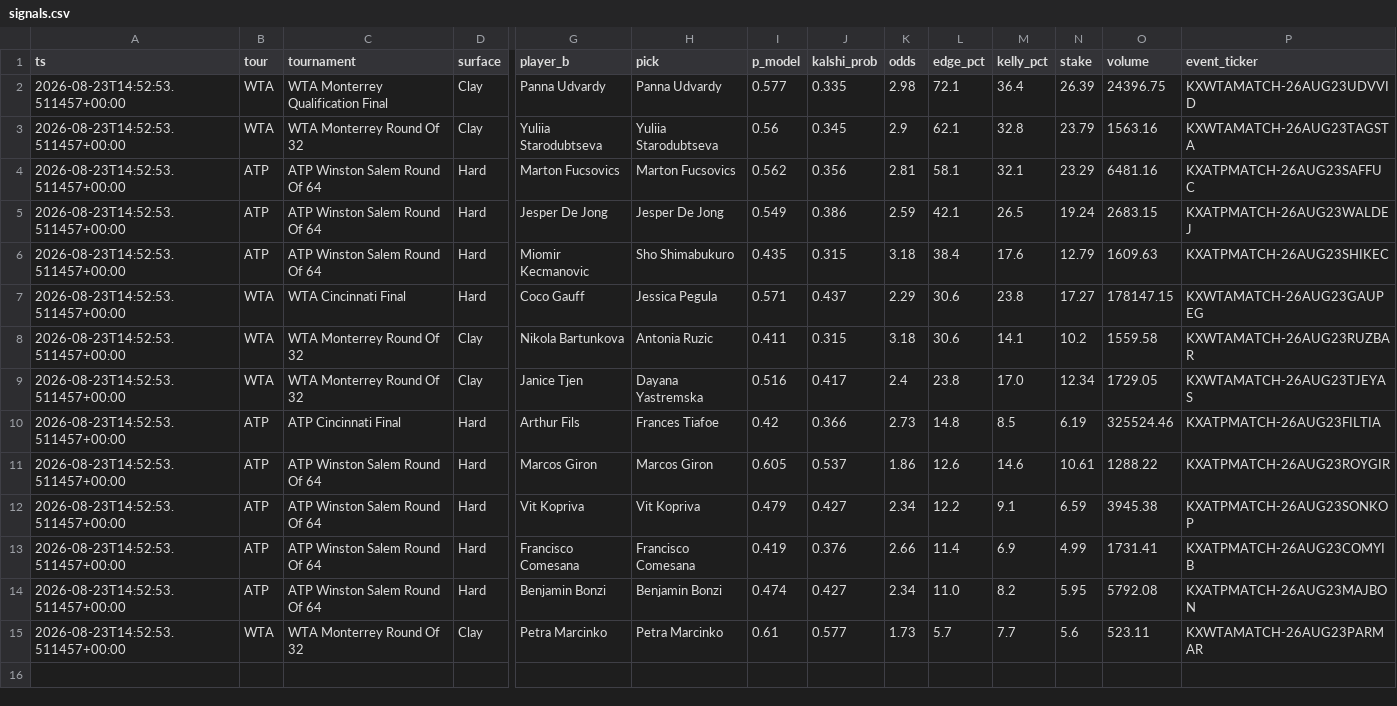
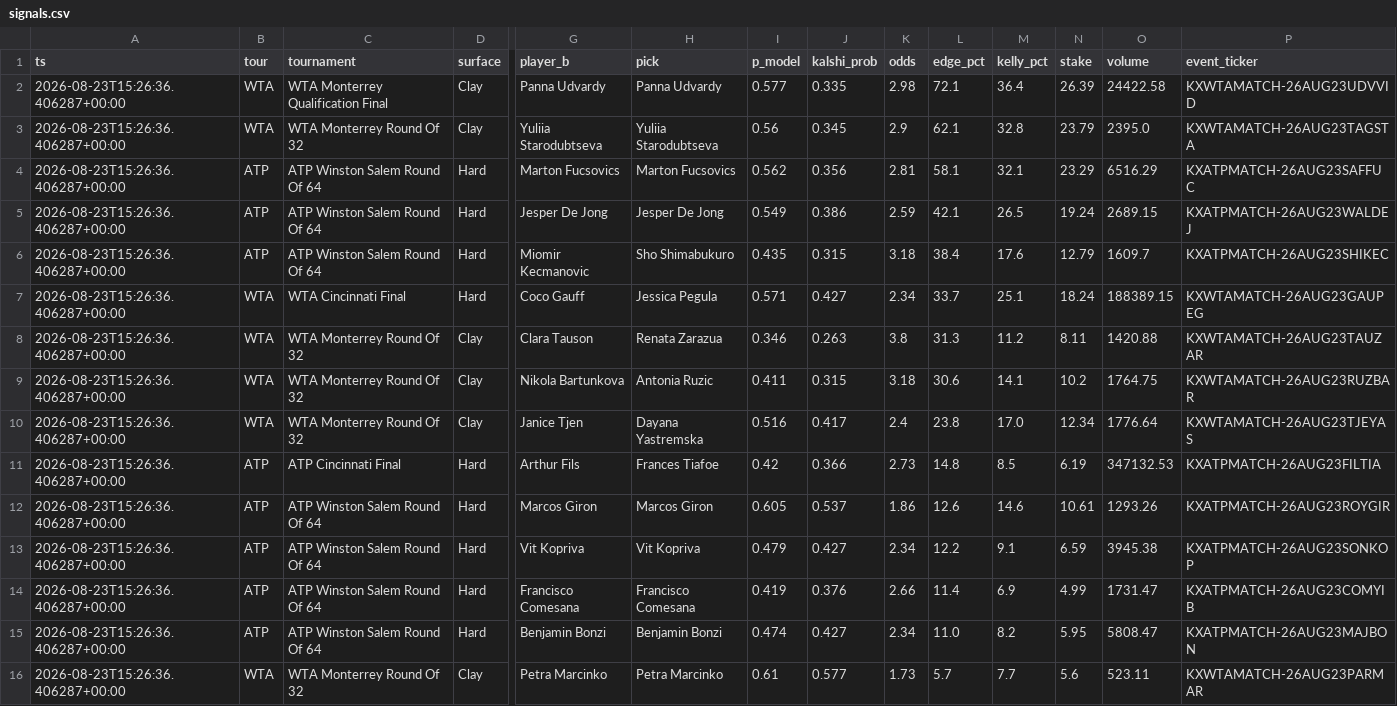
Before and after one commit to JorgeCampe/tennis-signals-bot, a CSV file: tennis_signals_bot/data/signals.csv, drawn as a sheet; only a part is shown, gaps mark what is left out; addresses are those after the commit; rows hold the shown columns only; the diff names each change by its address in the sheet, - before the commit and + after, or states it on an @@ line.

```diff
--- a/tennis_signals_bot/data/signals.csv
+++ b/tennis_signals_bot/data/signals.csv
-A2:A7 (ts): 2026-08-23T14:52:53.511457+00:00
+A2:A7 (ts): 2026-08-23T15:26:36.406287+00:00
-O2 (volume): 24396.75
+O2 (volume): 24422.58
-O3 (volume): 1563.16
+O3 (volume): 2395.0
-O4 (volume): 6481.16
+O4 (volume): 6516.29
-O5 (volume): 2683.15
+O5 (volume): 2689.15
-O6 (volume): 1609.63
+O6 (volume): 1609.7
-J7 (kalshi_prob): 0.437
+J7 (kalshi_prob): 0.427
-K7 (odds): 2.29
+K7 (odds): 2.34
-L7 (edge_pct): 30.6
+L7 (edge_pct): 33.7
-M7 (kelly_pct): 23.8
+M7 (kelly_pct): 25.1
-N7 (stake): 17.27
+N7 (stake): 18.24
-O7 (volume): 178147.15
+O7 (volume): 188389.15
+row 8: 2026-08-23T15:26:36.406287+00:00 | WTA | WTA Monterrey Round Of 32 | Clay | Clara Tauson | Renata Zarazua | 0.346 | 0.263 | 3.8 | 31.3 | 11.2 | 8.11 | 1420.88 | KXWTAMATCH-26AUG23TAUZAR
-A9:A16 (ts): 2026-08-23T14:52:53.511457+00:00
+A9:A16 (ts): 2026-08-23T15:26:36.406287+00:00
-O9 (volume): 1559.58
+O9 (volume): 1764.75
-O10 (volume): 1729.05
+O10 (volume): 1776.64
-O11 (volume): 325524.46
+O11 (volume): 347132.53
-O12 (volume): 1288.22
+O12 (volume): 1293.26
-O14 (volume): 1731.41
+O14 (volume): 1731.47
-O15 (volume): 5792.08
+O15 (volume): 5808.47
```
Also changed, not shown: tennis_signals_bot/data/equity.csv, tennis_signals_bot/data/positions.csv, 2 other files.
